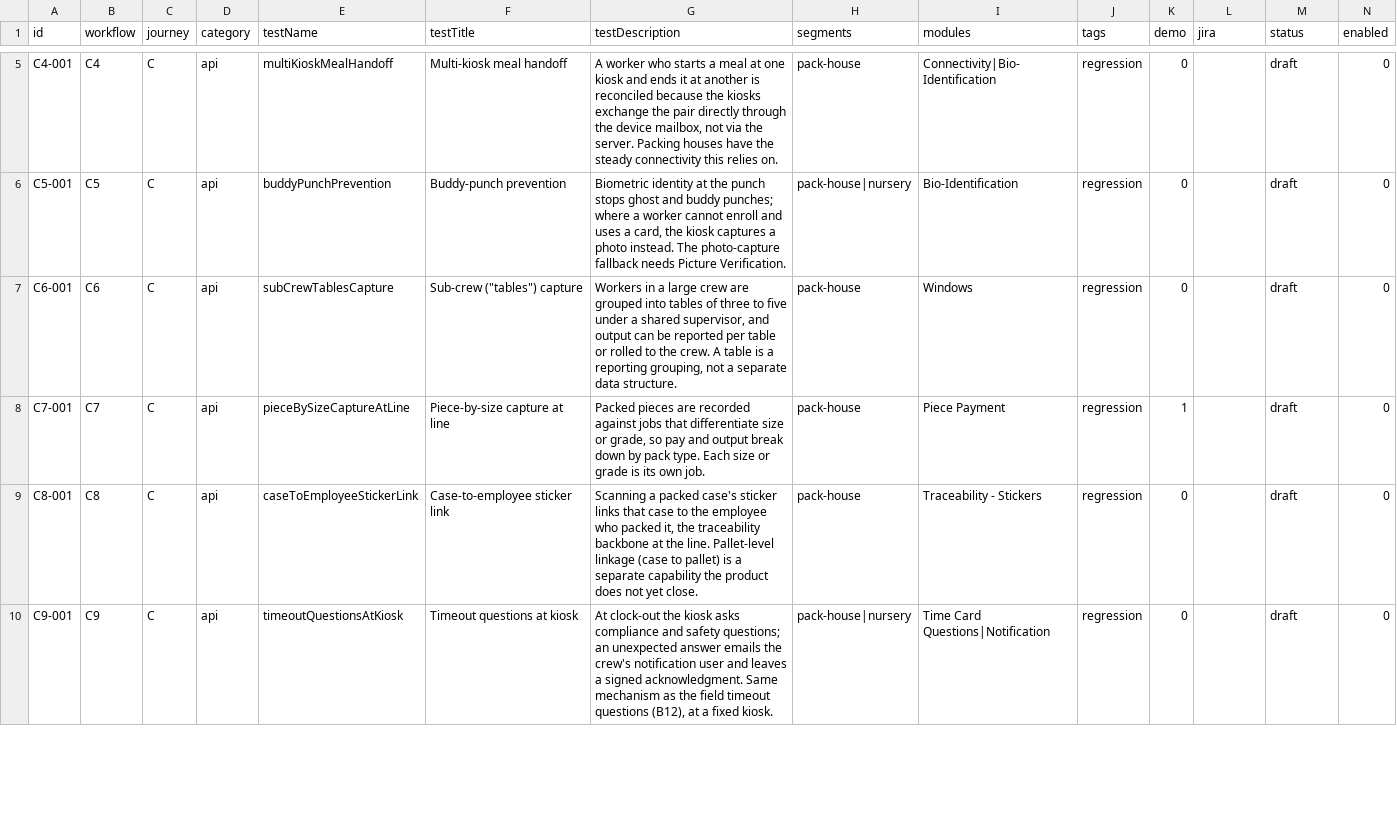
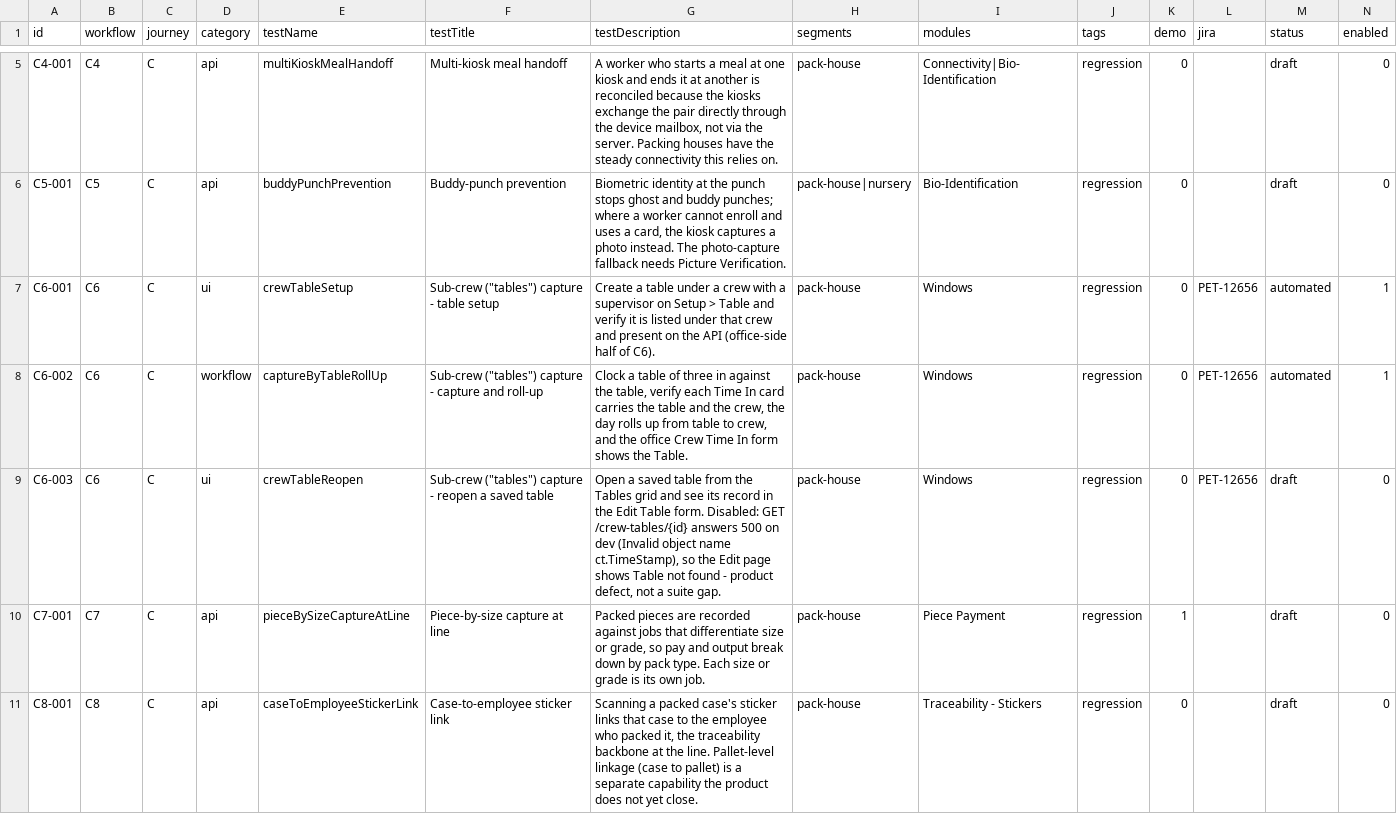
Before and after one commit to orangeenterprisesinc/playwright-test-suite, a CSV file: src/data/runner/journey-c.csv, drawn as a sheet; only a part is shown, gaps mark what is left out; the shorter side is filled out with more unchanged rows.

```diff
--- a/src/data/runner/journey-c.csv
+++ b/src/data/runner/journey-c.csv
@@ -6,3 +6,5 @@ C4-001,C4,C,api,multiKioskMealHandoff,Multi-kiosk meal handoff,"A worker who sta
 C5-001,C5,C,api,buddyPunchPrevention,Buddy-punch prevention,"Biometric identity at the punch stops ghost and buddy punches; where a worker cannot enroll and uses a card, the kiosk captures a photo instead. The photo-capture fallback needs Picture Verification.",pack-house|nursery,Bio-Identification,regression,0,,draft,0
-C6-001,C6,C,api,subCrewTablesCapture,"Sub-crew (""tables"") capture","Workers in a large crew are grouped into tables of three to five under a shared supervisor, and output can be reported per table or rolled to the crew. A table is a reporting grouping, not a separate data structure.",pack-house,Windows,regression,0,,draft,0
+C6-001,C6,C,ui,crewTableSetup,"Sub-crew (""tables"") capture - table setup","Create a table under a crew with a supervisor on Setup > Table and verify it is listed under that crew and present on the API (office-side half of C6).",pack-house,Windows,regression,0,PET-12656,automated,1
+C6-002,C6,C,workflow,captureByTableRollUp,"Sub-crew (""tables"") capture - capture and roll-up","Clock a table of three in against the table, verify each Time In card carries the table and the crew, the day rolls up from table to crew, and the office Crew Time In form shows the Table.",pack-house,Windows,regression,0,PET-12656,automated,1
+C6-003,C6,C,ui,crewTableReopen,"Sub-crew (""tables"") capture - reopen a saved table","Open a saved table from the Tables grid and see its record in the Edit Table form. Disabled: GET /crew-tables/{id} answers 500 on dev (Invalid object name ct.TimeStamp), so the Edit page shows Table not found - product defect, not a suite gap.",pack-house,Windows,regression,0,PET-12656,draft,0
 C7-001,C7,C,api,pieceBySizeCaptureAtLine,Piece-by-size capture at line,"Packed pieces are recorded against jobs that differentiate size or grade, so pay and output break down by pack type. Each size or grade is its own job.",pack-house,Piece Payment,regression,1,,draft,0
```
Also changed, not shown: 16 other files.
